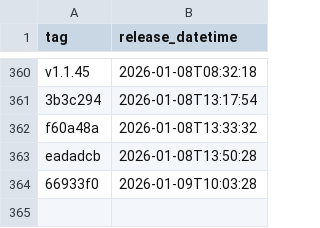
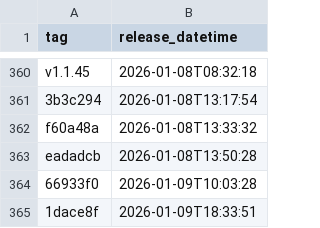
Before and after one commit to NHSDigital/eps-FHIR-validator-lambda, a CSV file: _data/dev_deployments.csv, drawn as a sheet; only a part is shown, gaps mark what is left out; the diff names each change by its address in the sheet, - before the commit and + after, or states it on an @@ line.

```diff
--- a/_data/dev_deployments.csv
+++ b/_data/dev_deployments.csv
+row 365: 1dace8f | 2026-01-09T18:33:51
```
Also changed, not shown: 1 other file.
